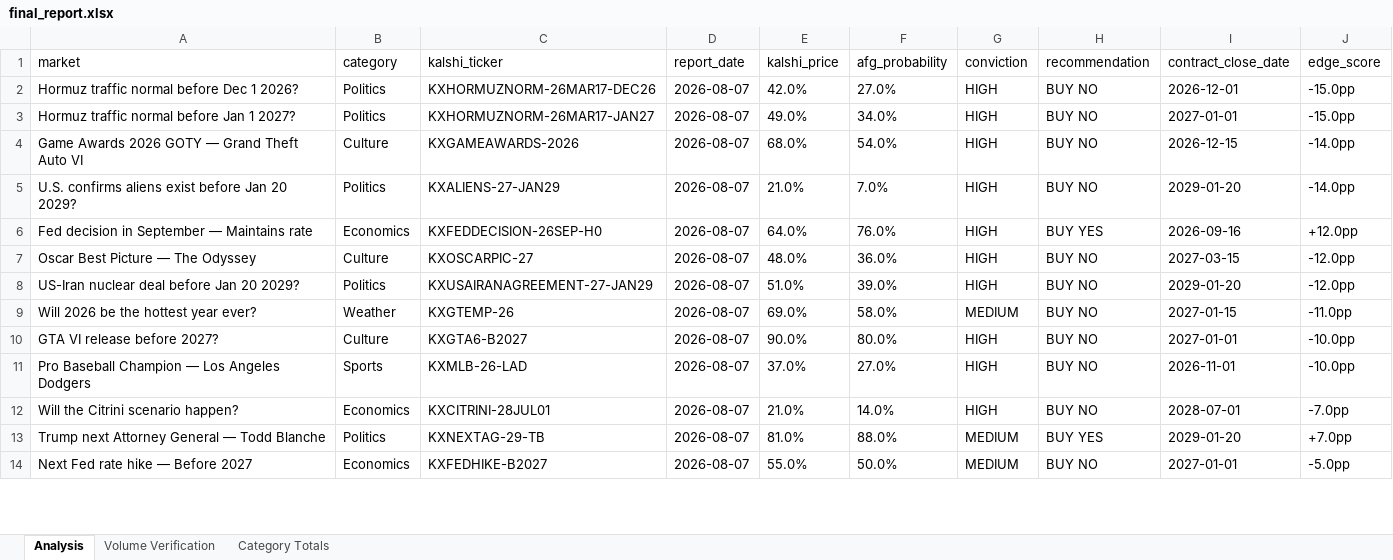
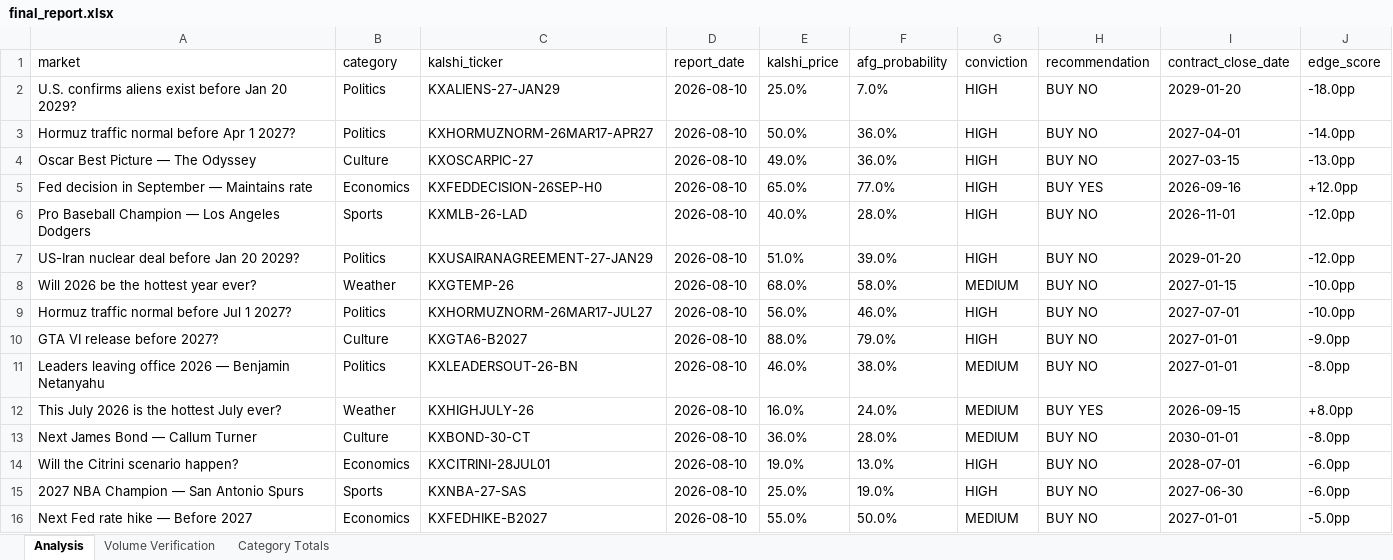
Before and after one commit to scowlfaceq02/afg-scorecard, an Excel workbook: data/final_report.xlsx, sheet Analysis, drawn as a sheet; only a part is shown; values as stored, in another font and other column widths than the file's, no borders; removed rows and columns are numbered as before the commit, all else as after; the diff covers the shown part only; the diff names each change by its address in the sheet, - before the commit and + after, or states it on an @@ line.

Commit message:
Aug 10 cycle - Blanche resolved correct

```diff
--- a/data/final_report.xlsx (sheet Analysis)
+++ b/data/final_report.xlsx (sheet Analysis)
-row 2: Hormuz traffic normal before Dec 1 2026? | Politics | KXHORMUZNORM-26MAR17-DEC26 | 2026-08-07 | 42.0% | 27.0% | HIGH | BUY NO | 2026-12-01 | -15.0pp
-row 3: Hormuz traffic normal before Jan 1 2027? | Politics | KXHORMUZNORM-26MAR17-JAN27 | 2026-08-07 | 49.0% | 34.0% | HIGH | BUY NO | 2027-01-01 | -15.0pp
-row 4: Game Awards 2026 GOTY — Grand Theft Auto VI | Culture | KXGAMEAWARDS-2026 | 2026-08-07 | 68.0% | 54.0% | HIGH | BUY NO | 2026-12-15 | -14.0pp
-D2 (report_date): 2026-08-07
+D2 (report_date): 2026-08-10
-E2 (kalshi_price): 21.0%
+E2 (kalshi_price): 25.0%
-J2 (edge_score): -14.0pp
+J2 (edge_score): -18.0pp
-row 6: Fed decision in September — Maintains rate | Economics | KXFEDDECISION-26SEP-H0 | 2026-08-07 | 64.0% | 76.0% | HIGH | BUY YES | 2026-09-16 | +12.0pp
+row 3: Hormuz traffic normal before Apr 1 2027? | Politics | KXHORMUZNORM-26MAR17-APR27 | 2026-08-10 | 50.0% | 36.0% | HIGH | BUY NO | 2027-04-01 | -14.0pp
-D4 (report_date): 2026-08-07
+D4 (report_date): 2026-08-10
-E4 (kalshi_price): 48.0%
+E4 (kalshi_price): 49.0%
-J4 (edge_score): -12.0pp
+J4 (edge_score): -13.0pp
+row 5: Fed decision in September — Maintains rate | Economics | KXFEDDECISION-26SEP-H0 | 2026-08-10 | 65.0% | 77.0% | HIGH | BUY YES | 2026-09-16 | +12.0pp
+row 6: Pro Baseball Champion — Los Angeles Dodgers | Sports | KXMLB-26-LAD | 2026-08-10 | 40.0% | 28.0% | HIGH | BUY NO | 2026-11-01 | -12.0pp
-D7:D8 (report_date): 2026-08-07
+D7:D8 (report_date): 2026-08-10
-E8 (kalshi_price): 69.0%
+E8 (kalshi_price): 68.0%
-J8 (edge_score): -11.0pp
+J8 (edge_score): -10.0pp
+row 9: Hormuz traffic normal before Jul 1 2027? | Politics | KXHORMUZNORM-26MAR17-JUL27 | 2026-08-10 | 56.0% | 46.0% | HIGH | BUY NO | 2027-07-01 | -10.0pp
-D10 (report_date): 2026-08-07
+D10 (report_date): 2026-08-10
-E10 (kalshi_price): 90.0%
+E10 (kalshi_price): 88.0%
-F10 (afg_probability): 80.0%
+F10 (afg_probability): 79.0%
-J10 (edge_score): -10.0pp
+J10 (edge_score): -9.0pp
-row 11: Pro Baseball Champion — Los Angeles Dodgers | Sports | KXMLB-26-LAD | 2026-08-07 | 37.0% | 27.0% | HIGH | BUY NO | 2026-11-01 | -10.0pp
+row 11: Leaders leaving office 2026 — Benjamin Netanyahu | Politics | KXLEADERSOUT-26-BN | 2026-08-10 | 46.0% | 38.0% | MEDIUM | BUY NO | 2027-01-01 | -8.0pp
+row 12: This July 2026 is the hottest July ever? | Weather | KXHIGHJULY-26 | 2026-08-10 | 16.0% | 24.0% | MEDIUM | BUY YES | 2026-09-15 | +8.0pp
+row 13: Next James Bond — Callum Turner | Culture | KXBOND-30-CT | 2026-08-10 | 36.0% | 28.0% | MEDIUM | BUY NO | 2030-01-01 | -8.0pp
-D14 (report_date): 2026-08-07
+D14 (report_date): 2026-08-10
-E14 (kalshi_price): 21.0%
+E14 (kalshi_price): 19.0%
-F14 (afg_probability): 14.0%
+F14 (afg_probability): 13.0%
-J14 (edge_score): -7.0pp
+J14 (edge_score): -6.0pp
-row 13: Trump next Attorney General — Todd Blanche | Politics | KXNEXTAG-29-TB | 2026-08-07 | 81.0% | 88.0% | MEDIUM | BUY YES | 2029-01-20 | +7.0pp
+row 15: 2027 NBA Champion — San Antonio Spurs | Sports | KXNBA-27-SAS | 2026-08-10 | 25.0% | 19.0% | HIGH | BUY NO | 2027-06-30 | -6.0pp
-D16 (report_date): 2026-08-07
+D16 (report_date): 2026-08-10
```
Also changed, not shown: 2 added rows, 3 removed rows and 16 edited cells elsewhere in this sheet, 9 other files.
